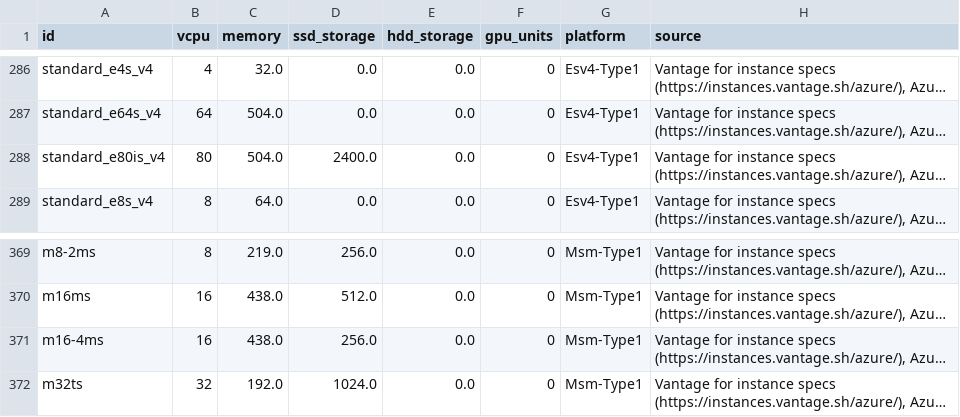
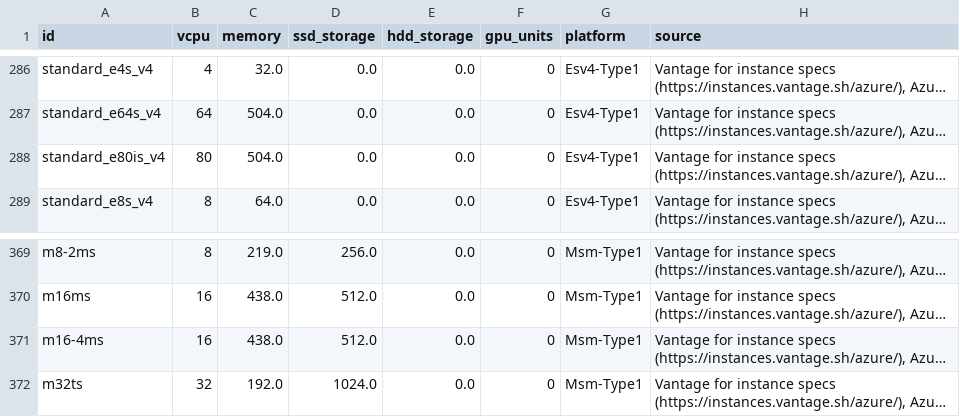
Before and after one commit to Boavizta/boaviztapi, a CSV file: boaviztapi/data/archetypes/cloud/azure.csv, drawn as a sheet; only a part is shown, gaps mark what is left out; long unchanged cells end in …; the diff covers the shown part only; the diff names each change by its address in the sheet, - before the commit and + after, or states it on an @@ line.

```diff
--- a/boaviztapi/data/archetypes/cloud/azure.csv
+++ b/boaviztapi/data/archetypes/cloud/azure.csv
-D288 (ssd_storage): 2400.0
+D288 (ssd_storage): 0.0
-D371 (ssd_storage): 256.0
+D371 (ssd_storage): 512.0
```
Also changed, not shown: 31 edited cells elsewhere in this file.
